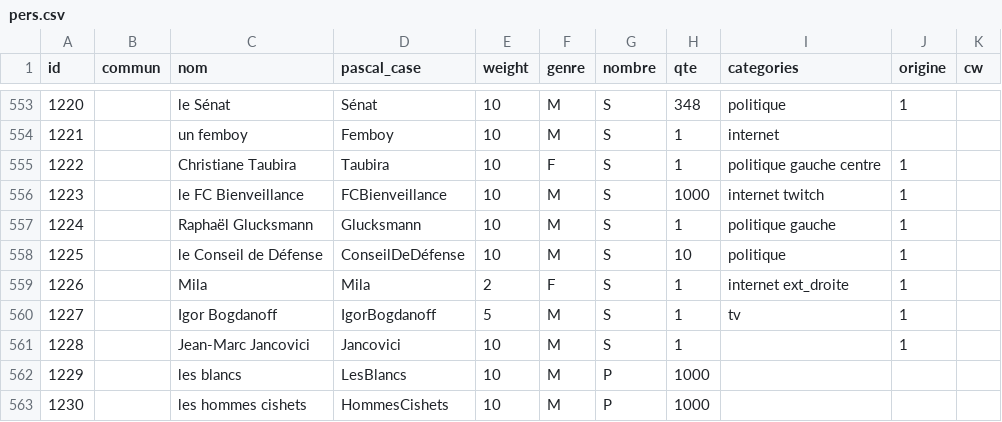
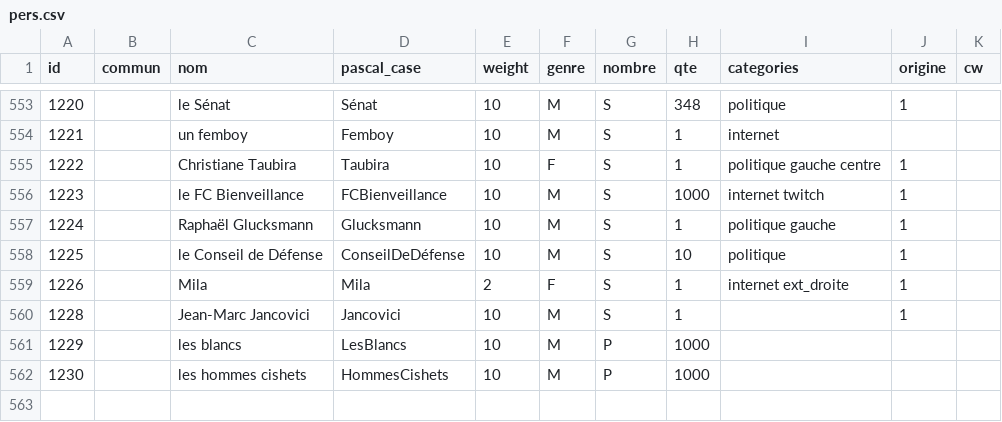
Before and after one commit to AlexieVQ/FlashNewsBot, a CSV file: regles/pers.csv, drawn as a sheet; only a part is shown, gaps mark what is left out.

```diff
--- a/regles/pers.csv
+++ b/regles/pers.csv
@@ -559,3 +559,2 @@ id,commun,nom,pascal_case,weight,genre,nombre,qte,categories,origine,cw
 1226,,Mila,Mila,2,F,S,1,internet ext_droite,1,
-1227,,Igor Bogdanoff,IgorBogdanoff,5,M,S,1,tv,1,
 1228,,Jean-Marc Jancovici,Jancovici,10,M,S,1,,1,
```
Also changed, not shown: regles/action.csv.
